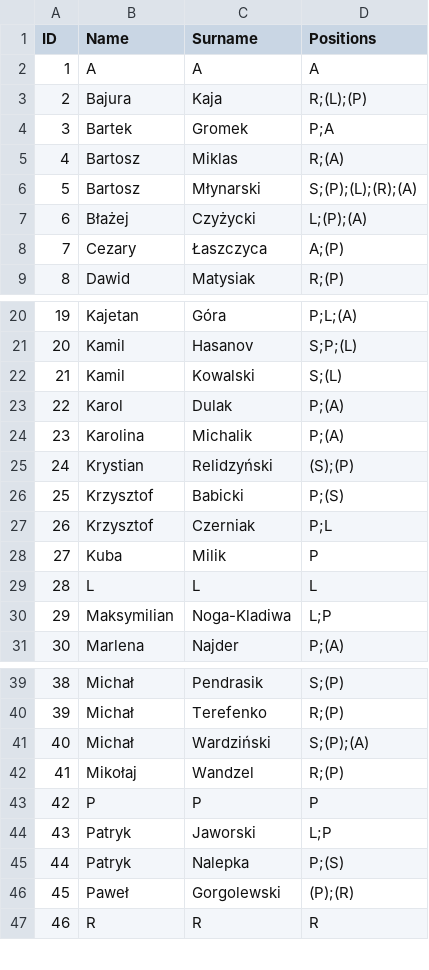
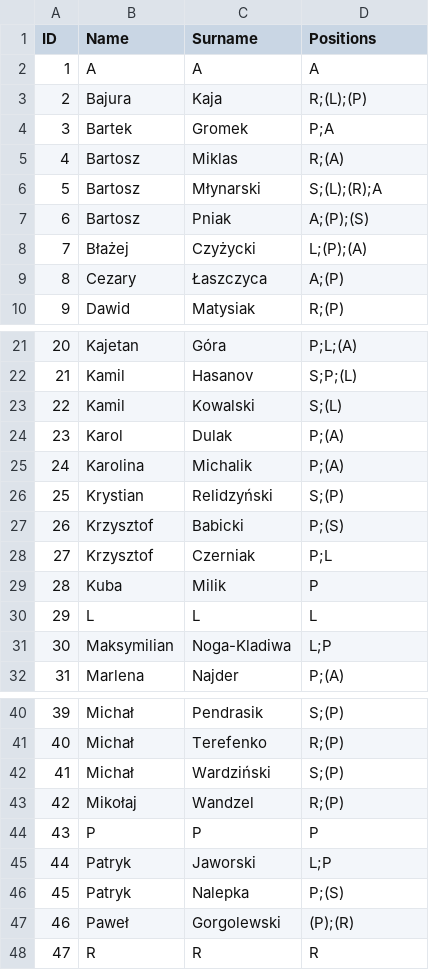
Before and after one commit to M1yn4rz/Volleyball_choose_positions, a CSV file: data.csv, drawn as a sheet; only a part is shown, gaps mark what is left out; addresses are those after the commit; the diff names each change by its address in the sheet, - before the commit and + after, or states it on an @@ line.

```diff
--- a/data.csv
+++ b/data.csv
-D6 (Positions): S;(P);(L);(R);(A)
+D6 (Positions): S;(L);(R);A
+row 7: 6 | Bartosz | Pniak | A;(P);(S)
@@ column A (ID) renumbered from row 8 down @@
-D26 (Positions): (S);(P)
+D26 (Positions): S;(P)
-D42 (Positions): S;(P);(A)
+D42 (Positions): S;(P)
```
Also changed, not shown: 4 other files.
